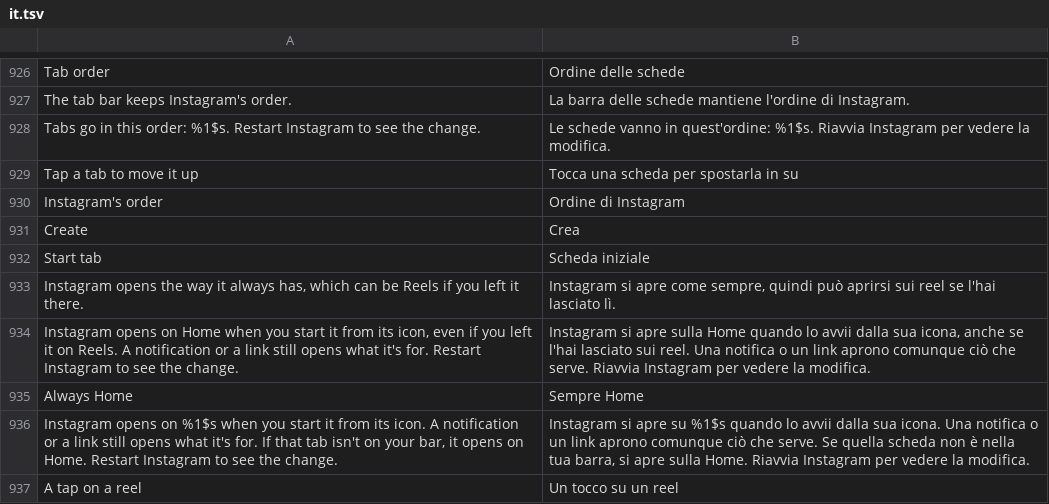
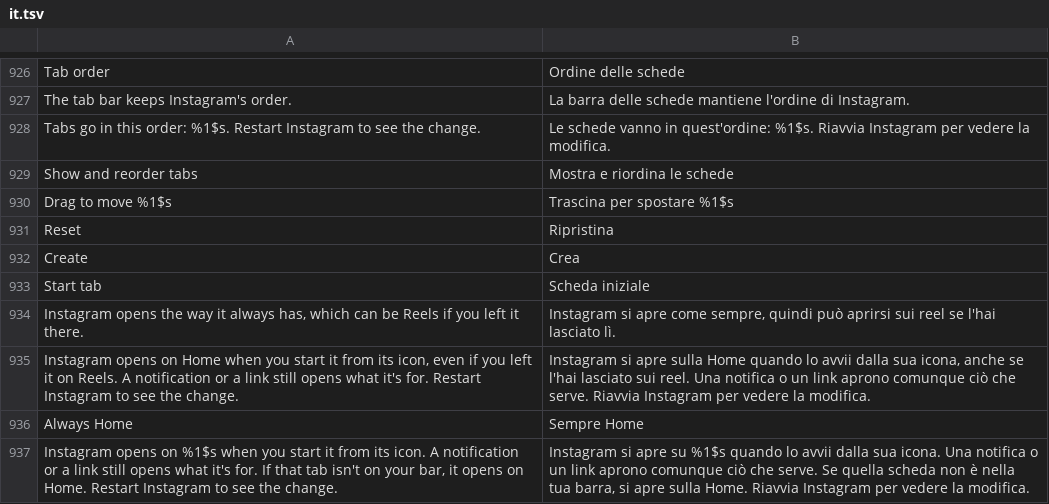
Before and after one commit to Aholicknight/HushGram, a TSV file: extensions/shared/library/src/main/l10n/it.tsv, drawn as a sheet; only a part is shown, gaps mark what is left out; the shorter side is filled out with more unchanged rows; removed rows and columns are numbered as before the commit, all else as after; the diff names each change by its address in the sheet, - before the commit and + after, or states it on an @@ line.

```diff
--- a/extensions/shared/library/src/main/l10n/it.tsv
+++ b/extensions/shared/library/src/main/l10n/it.tsv
-row 929: Tap a tab to move it up | Tocca una scheda per spostarla in su
-row 930: Instagram's order | Ordine di Instagram
+row 929: Show and reorder tabs | Mostra e riordina le schede
+row 930: Drag to move %1$s | Trascina per spostare %1$s
+row 931: Reset | Ripristina
```
Also changed, not shown: extensions/shared/library/src/main/l10n/es.tsv, extensions/shared/library/src/main/l10n/in.tsv, 12 other files.
